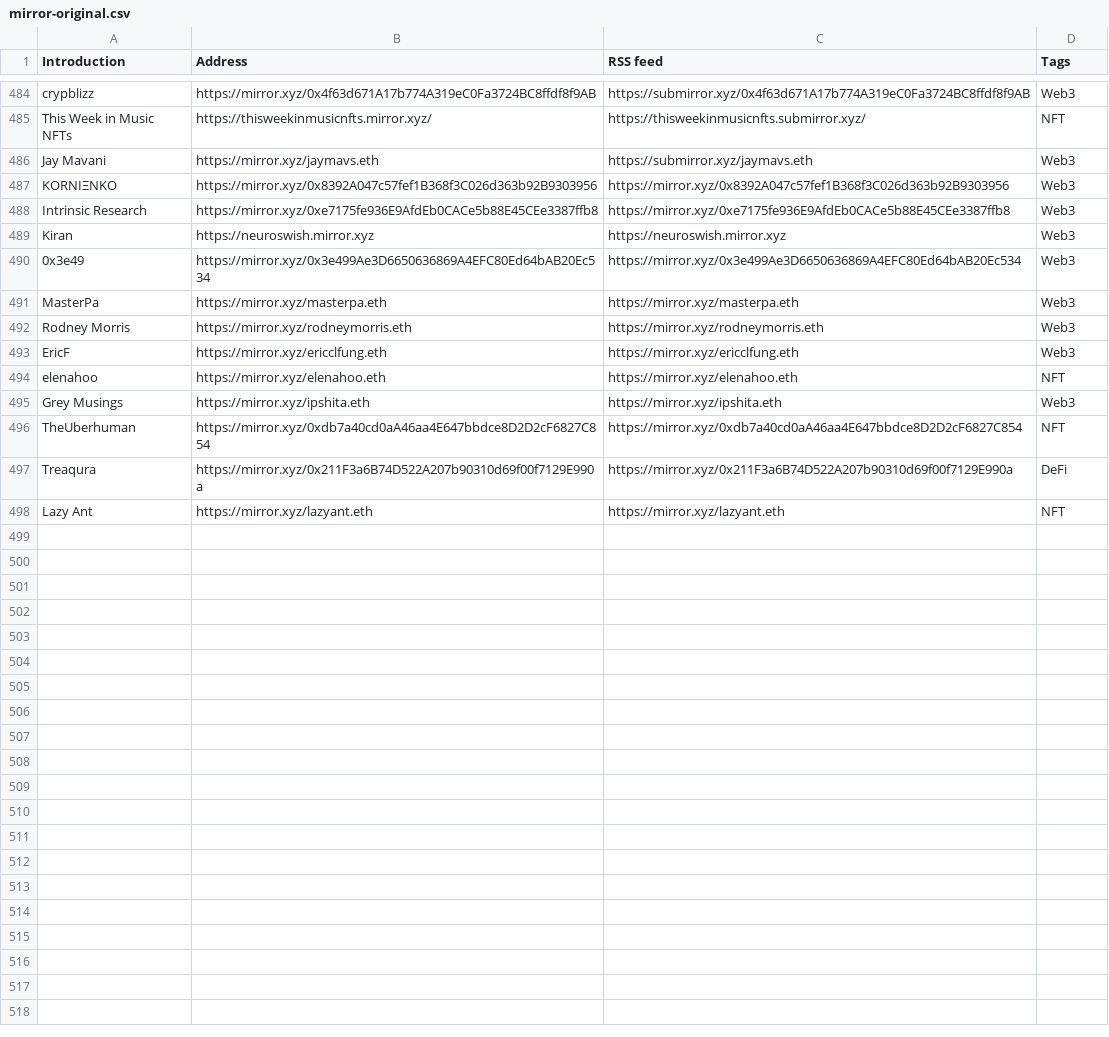
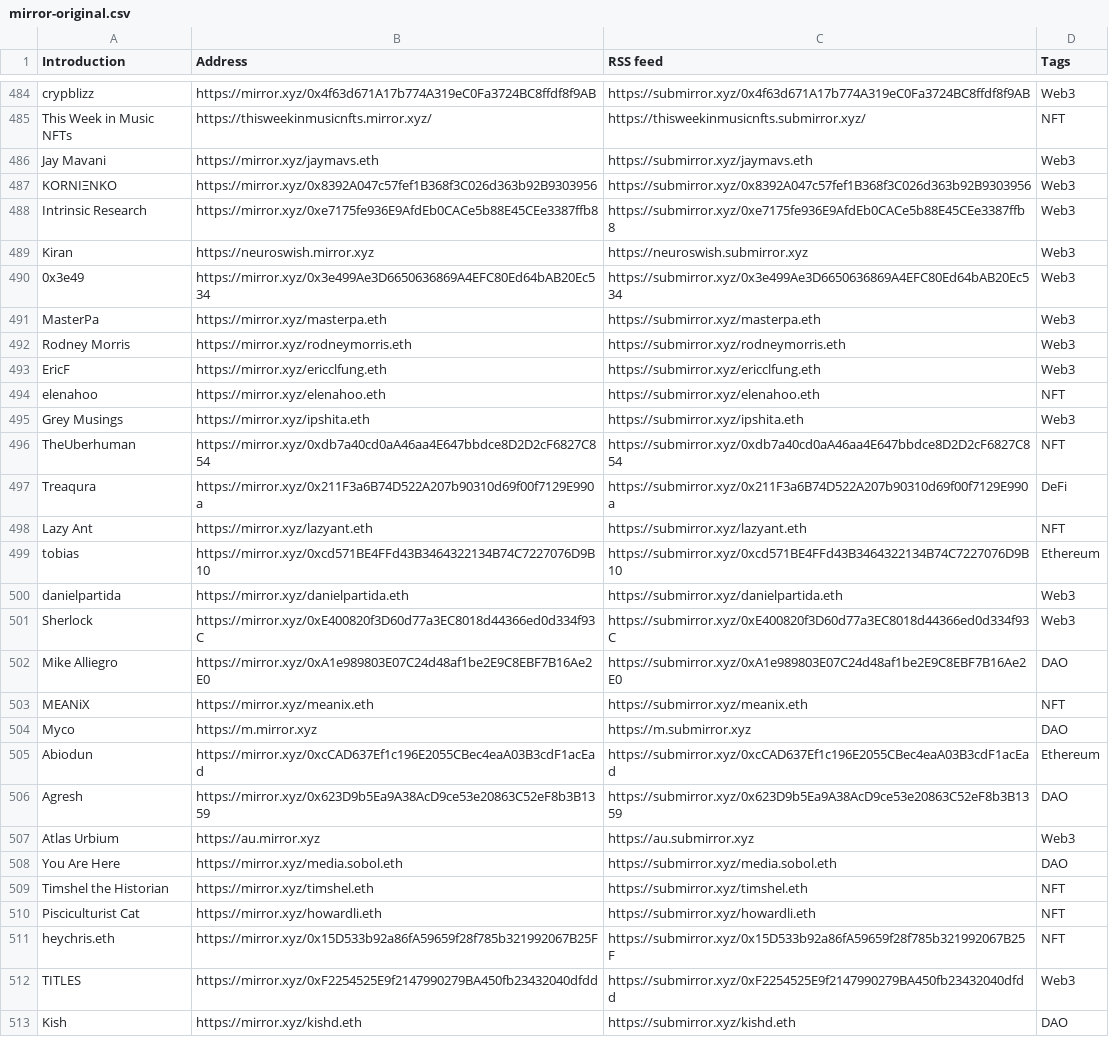
Before and after one commit to dbarobin/awesome-mirror, a CSV file: mirror-original.csv, drawn as a sheet; only a part is shown, gaps mark what is left out; the diff covers the shown part only.

```diff
--- a/mirror-original.csv
+++ b/mirror-original.csv
@@ -486,13 +486,28 @@ This Week in Music NFTs, https://thisweekinmusicnfts.mirror.xyz/, https://thiswe
 Jay Mavani, https://mirror.xyz/jaymavs.eth, https://submirror.xyz/jaymavs.eth, Web3
-KORNIΞNKO, https://mirror.xyz/0x8392A047c57fef1B368f3C026d363b92B9303956, https://mirror.xyz/0x8392A047c57fef1B368f3C026d363b92B9303956, Web3
-Intrinsic Research, https://mirror.xyz/0xe7175fe936E9AfdEb0CACe5b88E45CEe3387ffb8, https://mirror.xyz/0xe7175fe936E9AfdEb0CACe5b88E45CEe3387ffb8, Web3
-Kiran, https://neuroswish.mirror.xyz, https://neuroswish.mirror.xyz, Web3
-0x3e49, https://mirror.xyz/0x3e499Ae3D6650636869A4EFC80Ed64bAB20Ec534, https://mirror.xyz/0x3e499Ae3D6650636869A4EFC80Ed64bAB20Ec534, Web3
-MasterPa, https://mirror.xyz/masterpa.eth, https://mirror.xyz/masterpa.eth, Web3
-Rodney Morris, https://mirror.xyz/rodneymorris.eth, https://mirror.xyz/rodneymorris.eth, Web3
-EricF, https://mirror.xyz/ericclfung.eth, https://mirror.xyz/ericclfung.eth, Web3
-elenahoo, https://mirror.xyz/elenahoo.eth, https://mirror.xyz/elenahoo.eth, NFT
-Grey Musings, https://mirror.xyz/ipshita.eth, https://mirror.xyz/ipshita.eth, Web3
-TheUberhuman, https://mirror.xyz/0xdb7a40cd0aA46aa4E647bbdce8D2D2cF6827C854, https://mirror.xyz/0xdb7a40cd0aA46aa4E647bbdce8D2D2cF6827C854, NFT
-Treaqura, https://mirror.xyz/0x211F3a6B74D522A207b90310d69f00f7129E990a, https://mirror.xyz/0x211F3a6B74D522A207b90310d69f00f7129E990a, DeFi
-Lazy Ant, https://mirror.xyz/lazyant.eth, https://mirror.xyz/lazyant.eth, NFT
+KORNIΞNKO, https://mirror.xyz/0x8392A047c57fef1B368f3C026d363b92B9303956, https://submirror.xyz/0x8392A047c57fef1B368f3C026d363b92B9303956, Web3
+Intrinsic Research, https://mirror.xyz/0xe7175fe936E9AfdEb0CACe5b88E45CEe3387ffb8, https://submirror.xyz/0xe7175fe936E9AfdEb0CACe5b88E45CEe3387ffb8, Web3
+Kiran, https://neuroswish.mirror.xyz, https://neuroswish.submirror.xyz, Web3
+0x3e49, https://mirror.xyz/0x3e499Ae3D6650636869A4EFC80Ed64bAB20Ec534, https://submirror.xyz/0x3e499Ae3D6650636869A4EFC80Ed64bAB20Ec534, Web3
+MasterPa, https://mirror.xyz/masterpa.eth, https://submirror.xyz/masterpa.eth, Web3
+Rodney Morris, https://mirror.xyz/rodneymorris.eth, https://submirror.xyz/rodneymorris.eth, Web3
+EricF, https://mirror.xyz/ericclfung.eth, https://submirror.xyz/ericclfung.eth, Web3
+elenahoo, https://mirror.xyz/elenahoo.eth, https://submirror.xyz/elenahoo.eth, NFT
+Grey Musings, https://mirror.xyz/ipshita.eth, https://submirror.xyz/ipshita.eth, Web3
+TheUberhuman, https://mirror.xyz/0xdb7a40cd0aA46aa4E647bbdce8D2D2cF6827C854, https://submirror.xyz/0xdb7a40cd0aA46aa4E647bbdce8D2D2cF6827C854, NFT
+Treaqura, https://mirror.xyz/0x211F3a6B74D522A207b90310d69f00f7129E990a, https://submirror.xyz/0x211F3a6B74D522A207b90310d69f00f7129E990a, DeFi
+Lazy Ant, https://mirror.xyz/lazyant.eth, https://submirror.xyz/lazyant.eth, NFT
+tobias, https://mirror.xyz/0xcd571BE4FFd43B3464322134B74C7227076D9B10, https://submirror.xyz/0xcd571BE4FFd43B3464322134B74C7227076D9B10, Ethereum
+danielpartida, https://mirror.xyz/danielpartida.eth, https://submirror.xyz/danielpartida.eth, Web3
+Sherlock, https://mirror.xyz/0xE400820f3D60d77a3EC8018d44366ed0d334f93C, https://submirror.xyz/0xE400820f3D60d77a3EC8018d44366ed0d334f93C, Web3
+Mike Alliegro, https://mirror.xyz/0xA1e989803E07C24d48af1be2E9C8EBF7B16Ae2E0, https://submirror.xyz/0xA1e989803E07C24d48af1be2E9C8EBF7B16Ae2E0, DAO
+MEANiX, https://mirror.xyz/meanix.eth, https://submirror.xyz/meanix.eth, NFT
+Myco, https://m.mirror.xyz, https://m.submirror.xyz, DAO
+Abiodun, https://mirror.xyz/0xcCAD637Ef1c196E2055CBec4eaA03B3cdF1acEad, https://submirror.xyz/0xcCAD637Ef1c196E2055CBec4eaA03B3cdF1acEad, Ethereum
+Agresh, https://mirror.xyz/0x623D9b5Ea9A38AcD9ce53e20863C52eF8b3B1359, https://submirror.xyz/0x623D9b5Ea9A38AcD9ce53e20863C52eF8b3B1359, DAO
+Atlas Urbium, https://au.mirror.xyz, https://au.submirror.xyz, Web3
+You Are Here, https://mirror.xyz/media.sobol.eth, https://submirror.xyz/media.sobol.eth, DAO
+Timshel the Historian, https://mirror.xyz/timshel.eth, https://submirror.xyz/timshel.eth, NFT
+Pisciculturist Cat, https://mirror.xyz/howardli.eth, https://submirror.xyz/howardli.eth, NFT
+heychris.eth, https://mirror.xyz/0x15D533b92a86fA59659f28f785b321992067B25F, https://submirror.xyz/0x15D533b92a86fA59659f28f785b321992067B25F, NFT
+TITLES, https://mirror.xyz/0xF2254525E9f2147990279BA450fb23432040dfdd, https://submirror.xyz/0xF2254525E9f2147990279BA450fb23432040dfdd, Web3
+Kish, https://mirror.xyz/kishd.eth, https://submirror.xyz/kishd.eth, DAO
```
Also changed, not shown: 5 added rows elsewhere in this file, mirror-original-langs.csv.
